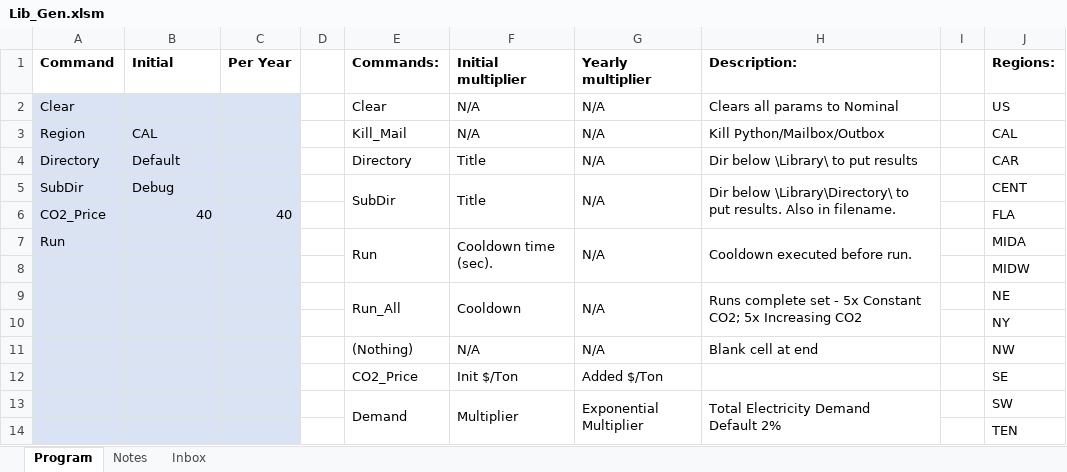
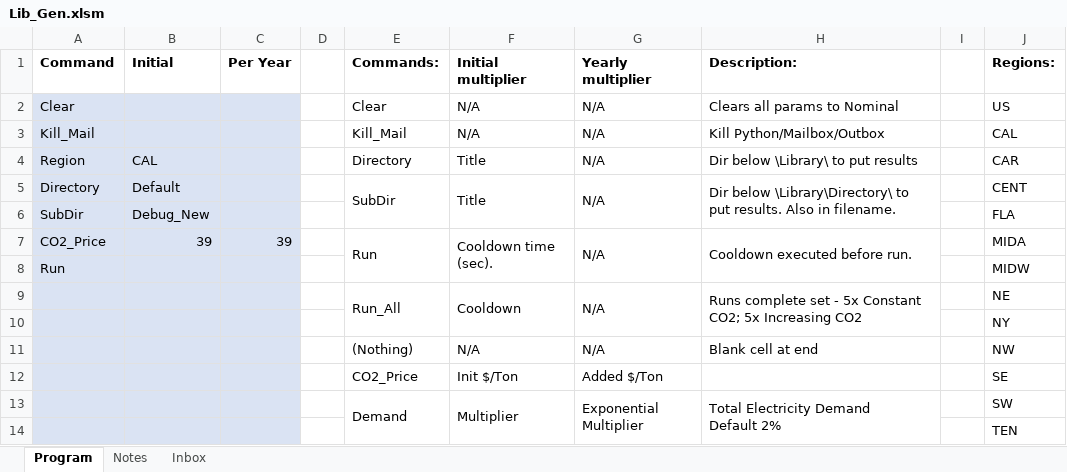
Before and after one commit to cliffgold/Optimize, an Excel workbook: Macro/Lib_Gen.xlsm, sheet Program, drawn as a sheet; only a part is shown; values as stored, in another font and other column widths than the file's, no borders; charts and pictures not drawn; removed rows and columns are numbered as before the commit, all else as after; the diff names each change by its address in the sheet, - before the commit and + after, or states it on an @@ line.

```diff
--- a/Macro/Lib_Gen.xlsm (sheet Program)
+++ b/Macro/Lib_Gen.xlsm (sheet Program)
-A3 (Command): Region
+A3 (Command): Kill_Mail
-B3 (Initial): CAL
+B3 (Initial): (empty)
-A4 (Command): Directory
+A4 (Command): Region
-B4 (Initial): Default
+B4 (Initial): CAL
-A5 (Command): SubDir
+A5 (Command): Directory
-B5 (Initial): Debug
+B5 (Initial): Default
-row 6: CO2_Price | 40 | 40 |  |  |  |  |  |  | FLA
+row 6: SubDir | Debug_New |  |  |  |  |  |  |  | FLA
-A7 (Command): Run
+A7 (Command): CO2_Price
-B7 (Initial): (empty)
+B7 (Initial): 39
-C7 (Per Year): (empty)
+C7 (Per Year): 39
-A8 (Command): (empty)
+A8 (Command): Run
```
Also changed, not shown: sheet Inbox, charts or pictures, 1 other file.
